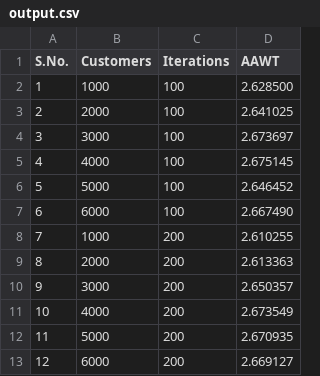
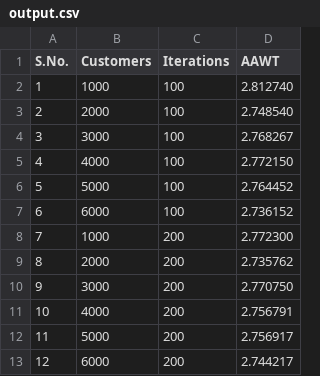
Before and after one commit to 09rohanchopra/Modelling-and-Simulation, a CSV file: output.csv, drawn as a sheet.

```diff
--- a/output.csv
+++ b/output.csv
@@ -1,13 +1,13 @@
 S.No.,Customers,Iterations,AAWT
-1,1000,100,2.628500
-2,2000,100,2.641025
-3,3000,100,2.673697
-4,4000,100,2.675145
-5,5000,100,2.646452
-6,6000,100,2.667490
-7,1000,200,2.610255
-8,2000,200,2.613363
-9,3000,200,2.650357
-10,4000,200,2.673549
-11,5000,200,2.670935
-12,6000,200,2.669127
+1,1000,100,2.812740
+2,2000,100,2.748540
+3,3000,100,2.768267
+4,4000,100,2.772150
+5,5000,100,2.764452
+6,6000,100,2.736152
+7,1000,200,2.772300
+8,2000,200,2.735762
+9,3000,200,2.770750
+10,4000,200,2.756791
+11,5000,200,2.756917
+12,6000,200,2.744217
```
Also changed, not shown: 2 other files.
